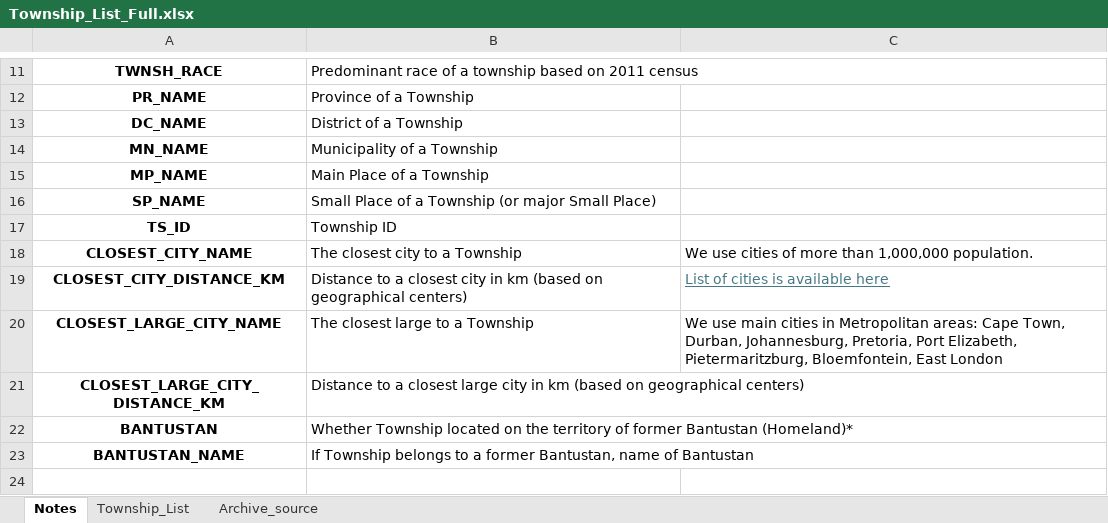
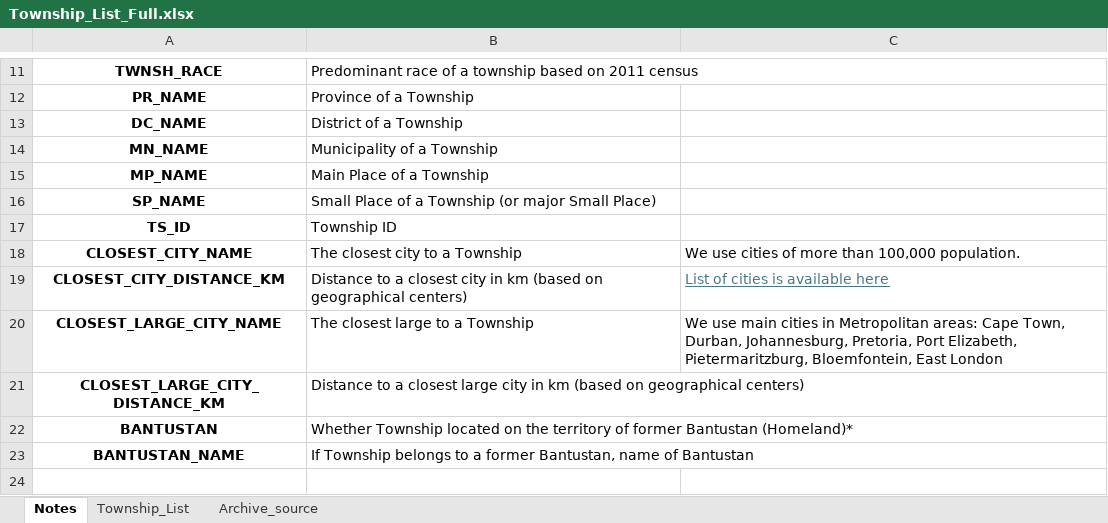
Before and after one commit to manysheva/Inequality_South_Africa, an Excel workbook: Township_List_Full.xlsx, sheet Notes, drawn as a sheet; only a part is shown, gaps mark what is left out; values as stored, in another font and other column widths than the file's, no borders; the diff names each change by its address in the sheet, - before the commit and + after, or states it on an @@ line.

Commit message:
Add files via upload

```diff
--- a/Township_List_Full.xlsx (sheet Notes)
+++ b/Township_List_Full.xlsx (sheet Notes)
-C18: …more than 1,000,000 population.
+C18: …more than 100,000 population.
```
